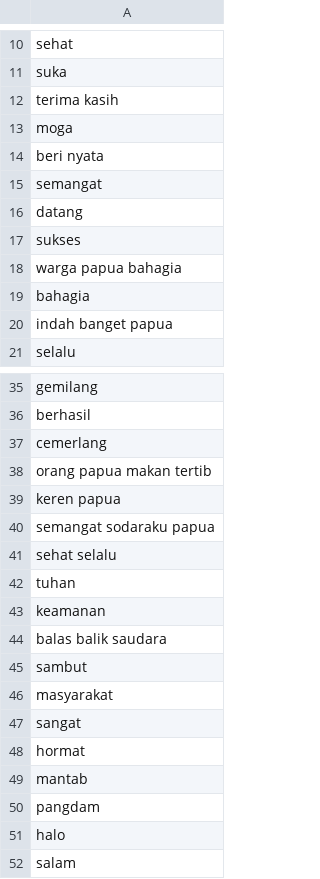
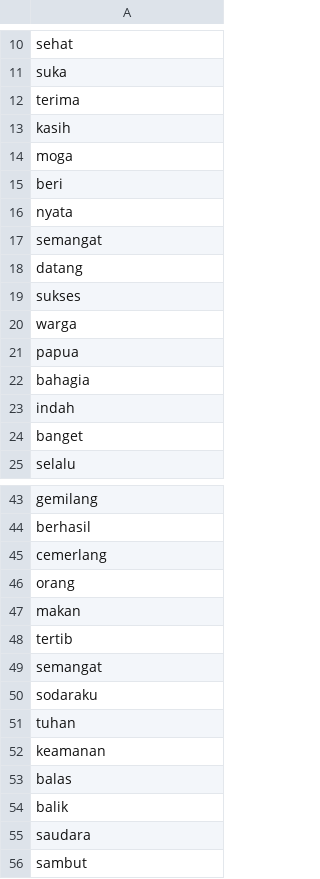
Before and after one commit to jamilulalng/kamus_emoticon, a CSV file: positif.csv, drawn as a sheet; only a part is shown, gaps mark what is left out; the shorter side is filled out with more unchanged rows; the diff covers the shown part only.

```diff
--- a/positif.csv
+++ b/positif.csv
@@ -11,5 +11,7 @@ sehat
 suka
-terima kasih
+terima
+kasih
 moga
-beri nyata
+beri
+nyata
 semangat
@@ -17,5 +19,7 @@ datang
 sukses
-warga papua bahagia
+warga
+papua
 bahagia
-indah banget papua
+indah
+banget
 selalu
@@ -37,9 +45,12 @@ berhasil
 cemerlang
-orang papua makan tertib
-keren papua
-semangat sodaraku papua
-sehat selalu
+orang
+makan
+tertib
+semangat
+sodaraku
 tuhan
 keamanan
-balas balik saudara
+balas
+balik
+saudara
 sambut
```
Also changed, not shown: 24 added rows, 6 removed rows, 1 moved row and 30 edited cells elsewhere in this file.
